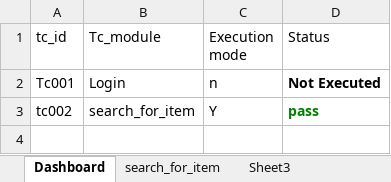
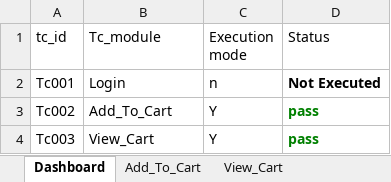
Before and after one commit to harishenumula/ojt65repo, an Excel workbook: Amazon_TestNG/TestOutput/Inputs.xlsx, sheet Dashboard, drawn as a sheet; values as stored, in another font and other column widths than the file's, no borders; the diff names each change by its address in the sheet, - before the commit and + after, or states it on an @@ line.

```diff
--- a/Amazon_TestNG/TestOutput/Inputs.xlsx (sheet Dashboard)
+++ b/Amazon_TestNG/TestOutput/Inputs.xlsx (sheet Dashboard)
-sheet tab: search_for_item
+sheet tab: Add_To_Cart
-sheet tab: Sheet3
+sheet tab: View_Cart
-A3 (tc_id): tc002
+A3 (tc_id): Tc002
-B3 (Tc_module): search_for_item
+B3 (Tc_module): Add_To_Cart
+row 4: Tc003 | View_Cart | Y | pass
```
Also changed, not shown: sheet View_Cart, sheet Add_To_Cart, Amazon_TestNG/TestInput/Inputs.xlsx, 43 other files.
